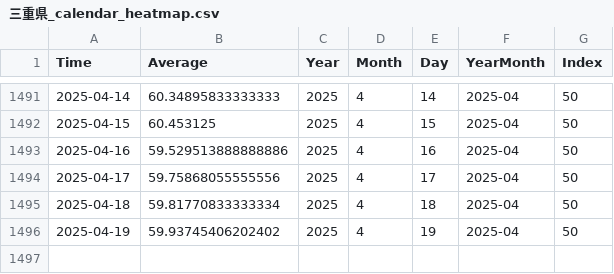
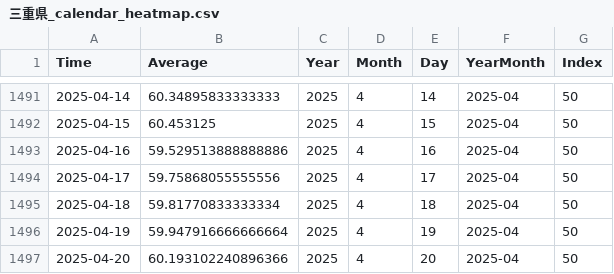
Before and after one commit to NRFormer/NRFormer.github.io, a CSV file: json/data_calender_heatmap/三重県_calendar_heatmap.csv, drawn as a sheet; only a part is shown, gaps mark what is left out.

```diff
--- a/json/data_calender_heatmap/三重県_calendar_heatmap.csv
+++ b/json/data_calender_heatmap/三重県_calendar_heatmap.csv
@@ -1495,2 +1495,3 @@ Time,Average,Year,Month,Day,YearMonth,Index
 2025-04-18,59.81770833333334,2025,4,18,2025-04,50
-2025-04-19,59.93745406202402,2025,4,19,2025-04,50
+2025-04-19,59.947916666666664,2025,4,19,2025-04,50
+2025-04-20,60.193102240896366,2025,4,20,2025-04,50
```
Also changed, not shown: json/data_calender_heatmap/佐賀県_calendar_heatmap.csv, json/data_calender_heatmap/山口県_calendar_heatmap.csv, 56 other files.
